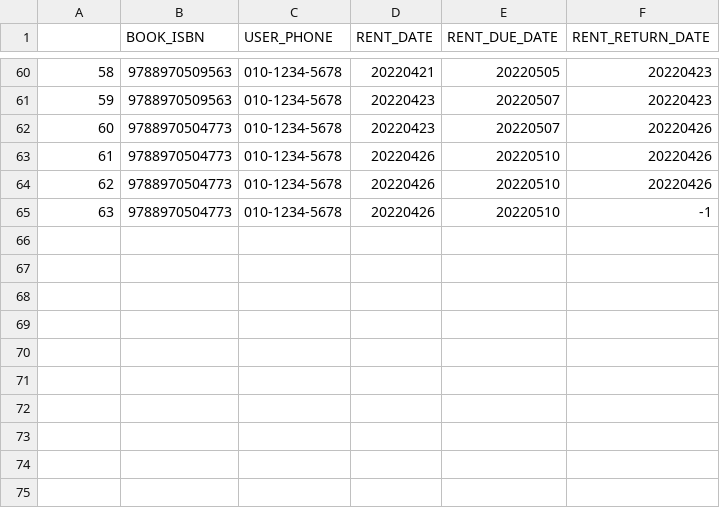
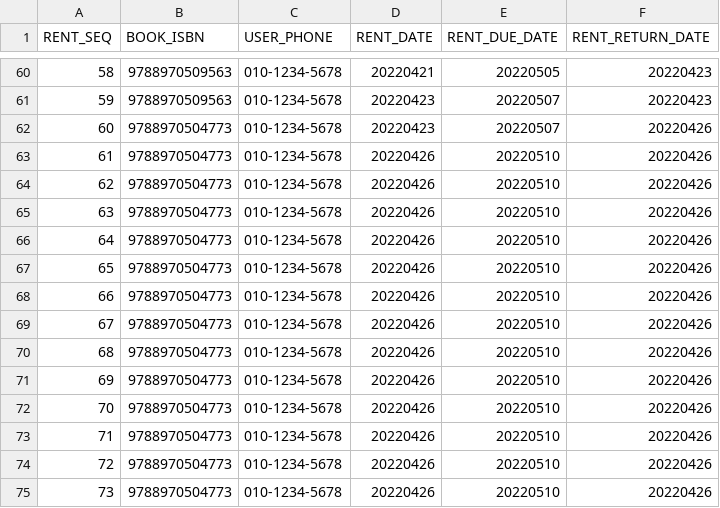
Before and after one commit to 2sjin/BookManager_Py, a CSV file: csv/RENT.csv, drawn as a sheet; only a part is shown, gaps mark what is left out; the diff names each change by its address in the sheet, - before the commit and + after, or states it on an @@ line.

```diff
--- a/csv/RENT.csv
+++ b/csv/RENT.csv
@@ column A (RENT_SEQ) renumbered in row 1 @@
-F65 (RENT_RETURN_DATE): -1
+F65 (RENT_RETURN_DATE): 20220426
+row 66: 64 | 9788970504773 | 010-1234-5678 | 20220426 | 20220510 | 20220426
+row 67: 65 | 9788970504773 | 010-1234-5678 | 20220426 | 20220510 | 20220426
+row 68: 66 | 9788970504773 | 010-1234-5678 | 20220426 | 20220510 | 20220426
+row 69: 67 | 9788970504773 | 010-1234-5678 | 20220426 | 20220510 | 20220426
+row 70: 68 | 9788970504773 | 010-1234-5678 | 20220426 | 20220510 | 20220426
+row 71: 69 | 9788970504773 | 010-1234-5678 | 20220426 | 20220510 | 20220426
+row 72: 70 | 9788970504773 | 010-1234-5678 | 20220426 | 20220510 | 20220426
+row 73: 71 | 9788970504773 | 010-1234-5678 | 20220426 | 20220510 | 20220426
+row 74: 72 | 9788970504773 | 010-1234-5678 | 20220426 | 20220510 | 20220426
+row 75: 73 | 9788970504773 | 010-1234-5678 | 20220426 | 20220510 | 20220426
```
Also changed, not shown: csv/USER.csv, 1 other file.
